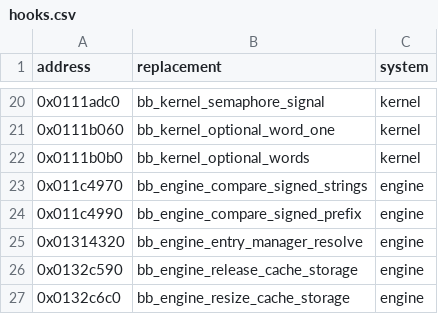
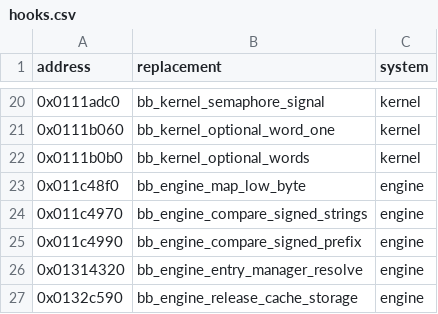
Before and after one commit to Yharnam-Hunters/Paleblood, a CSV file: game/hooks.csv, drawn as a sheet; only a part is shown, gaps mark what is left out; the shorter side is filled out with more unchanged rows.

```diff
--- a/game/hooks.csv
+++ b/game/hooks.csv
@@ -22,2 +22,3 @@ address,replacement,system
 0x0111b0b0,bb_kernel_optional_words,kernel
+0x011c48f0,bb_engine_map_low_byte,engine
 0x011c4970,bb_engine_compare_signed_strings,engine
```
Also changed, not shown: symbols/functions.csv, symbols/verification.csv, 4 other files.
